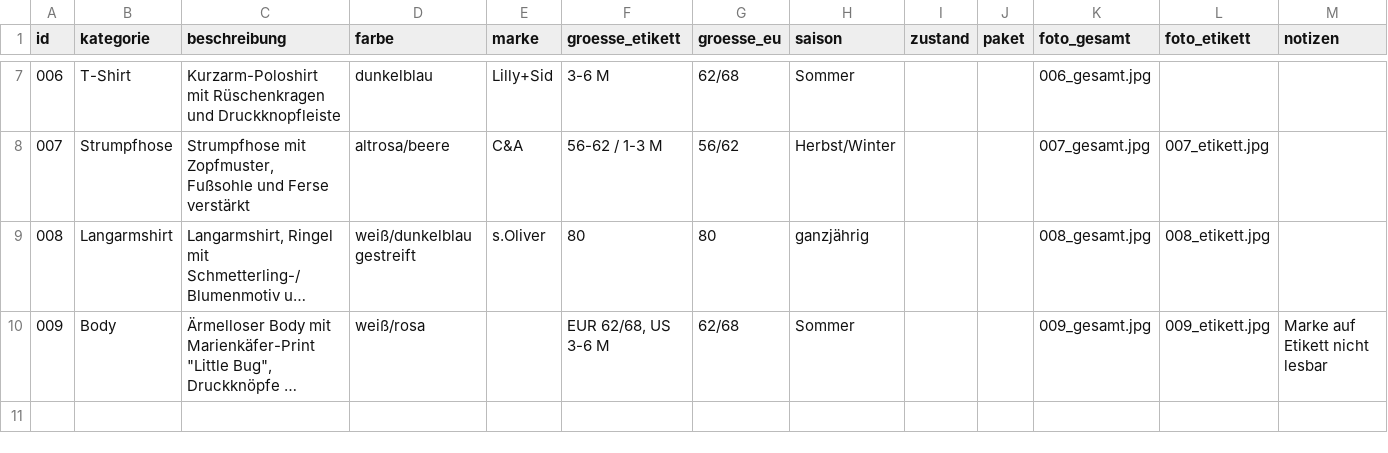
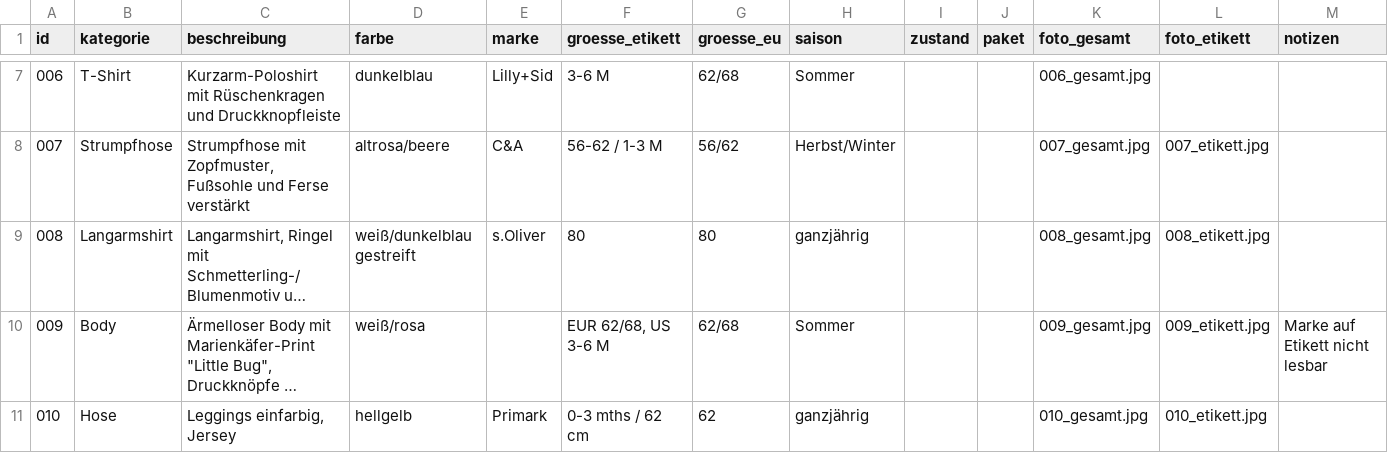
Before and after one commit to polinapi/pipipipip, a CSV file: babyklamotten/katalog.csv, drawn as a sheet; only a part is shown, gaps mark what is left out; long unchanged cells end in …; the diff names each change by its address in the sheet, - before the commit and + after, or states it on an @@ line.

```diff
--- a/babyklamotten/katalog.csv
+++ b/babyklamotten/katalog.csv
+row 11: 010 | Hose | Leggings einfarbig, Jersey | hellgelb | Primark | 0-3 mths / 62 cm | 62 | ganzjährig |  |  | 010_gesamt.jpg | 010_etikett.jpg
```
Also changed, not shown: 2 other files.
